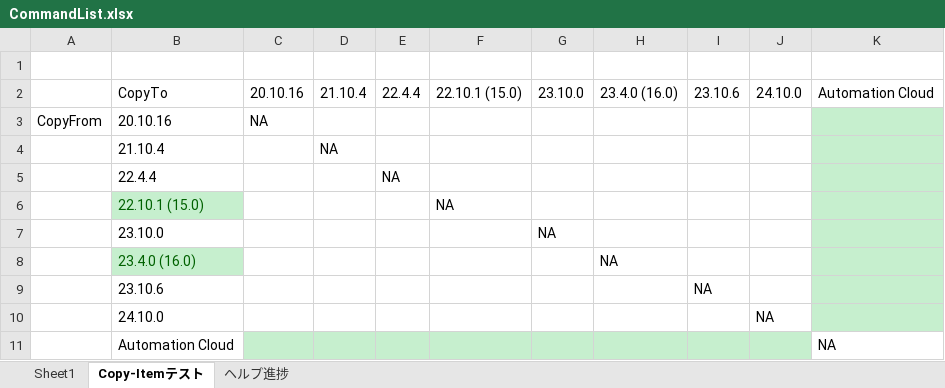
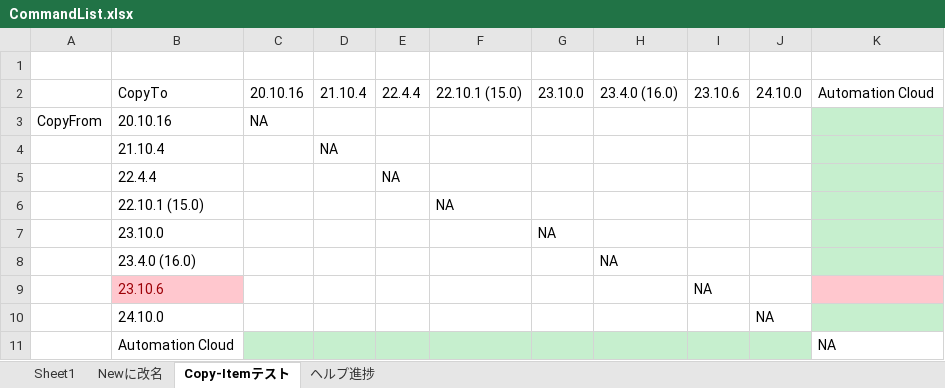
Before and after one commit to UiPath-Services/UiPathOrch, an Excel workbook: CommandList.xlsx, sheet Copy-Itemテスト, drawn as a sheet; values as stored, in another font and other column widths than the file's, no borders; the diff names each change by its address in the sheet, - before the commit and + after, or states it on an @@ line.

```diff
--- a/CommandList.xlsx (sheet Copy-Itemテスト)
+++ b/CommandList.xlsx (sheet Copy-Itemテスト)
+sheet tab: Newに改名
@@ B6 fill: #C6EFCE → none, text colour: #006100 → black @@
@@ B8 fill: #C6EFCE → none, text colour: #006100 → black @@
@@ B9 fill: none → #FFC7CE, text colour: black → #9C0006 @@
-K9 fill: #C6EFCE
+K9 fill: #FFC7CE
```
Also changed, not shown: 33 other files.
